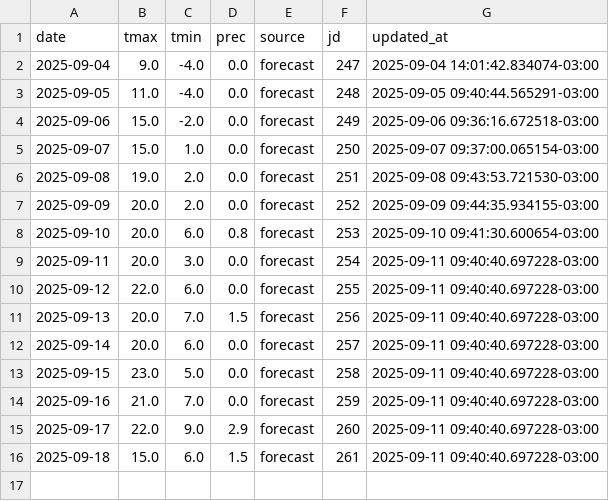
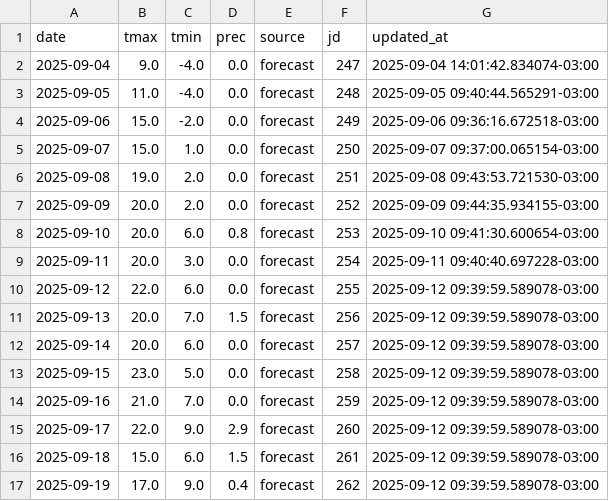
Before and after one commit to PREDWEEM/AVEFA2, a CSV file: data/meteo_daily.csv, drawn as a sheet.

```diff
--- a/data/meteo_daily.csv
+++ b/data/meteo_daily.csv
@@ -9,8 +9,9 @@ date,tmax,tmin,prec,source,jd,updated_at
 2025-09-11,20.0,3.0,0.0,forecast,254,2025-09-11 09:40:40.697228-03:00
-2025-09-12,22.0,6.0,0.0,forecast,255,2025-09-11 09:40:40.697228-03:00
-2025-09-13,20.0,7.0,1.5,forecast,256,2025-09-11 09:40:40.697228-03:00
-2025-09-14,20.0,6.0,0.0,forecast,257,2025-09-11 09:40:40.697228-03:00
-2025-09-15,23.0,5.0,0.0,forecast,258,2025-09-11 09:40:40.697228-03:00
-2025-09-16,21.0,7.0,0.0,forecast,259,2025-09-11 09:40:40.697228-03:00
-2025-09-17,22.0,9.0,2.9,forecast,260,2025-09-11 09:40:40.697228-03:00
-2025-09-18,15.0,6.0,1.5,forecast,261,2025-09-11 09:40:40.697228-03:00
+2025-09-12,22.0,6.0,0.0,forecast,255,2025-09-12 09:39:59.589078-03:00
+2025-09-13,20.0,7.0,1.5,forecast,256,2025-09-12 09:39:59.589078-03:00
+2025-09-14,20.0,6.0,0.0,forecast,257,2025-09-12 09:39:59.589078-03:00
+2025-09-15,23.0,5.0,0.0,forecast,258,2025-09-12 09:39:59.589078-03:00
+2025-09-16,21.0,7.0,0.0,forecast,259,2025-09-12 09:39:59.589078-03:00
+2025-09-17,22.0,9.0,2.9,forecast,260,2025-09-12 09:39:59.589078-03:00
+2025-09-18,15.0,6.0,1.5,forecast,261,2025-09-12 09:39:59.589078-03:00
+2025-09-19,17.0,9.0,0.4,forecast,262,2025-09-12 09:39:59.589078-03:00
```
